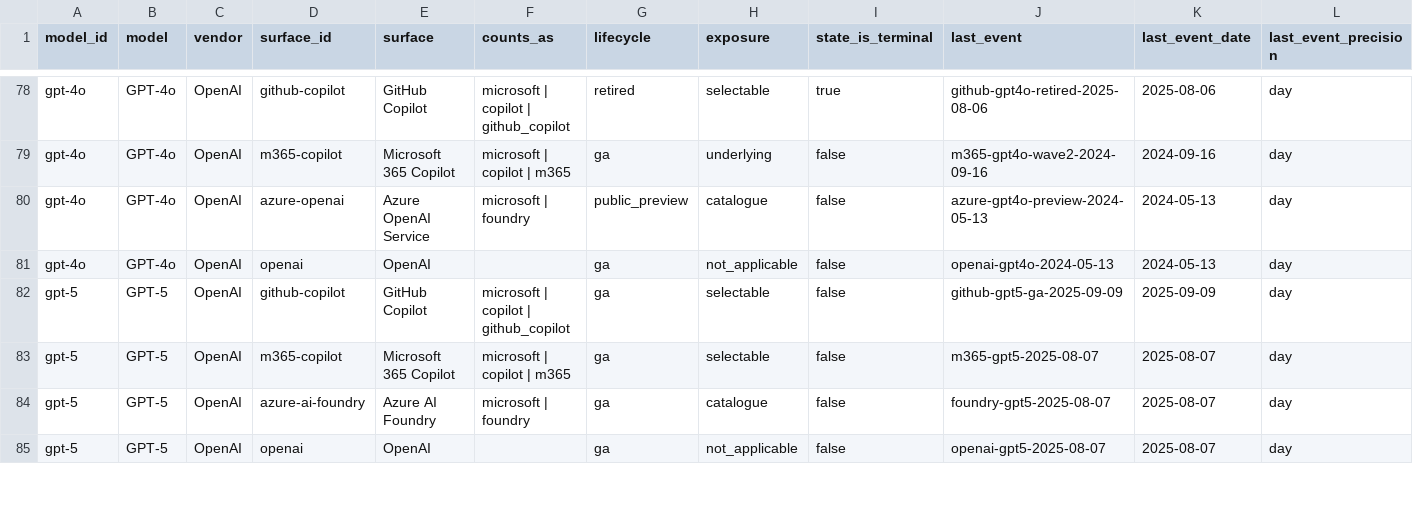
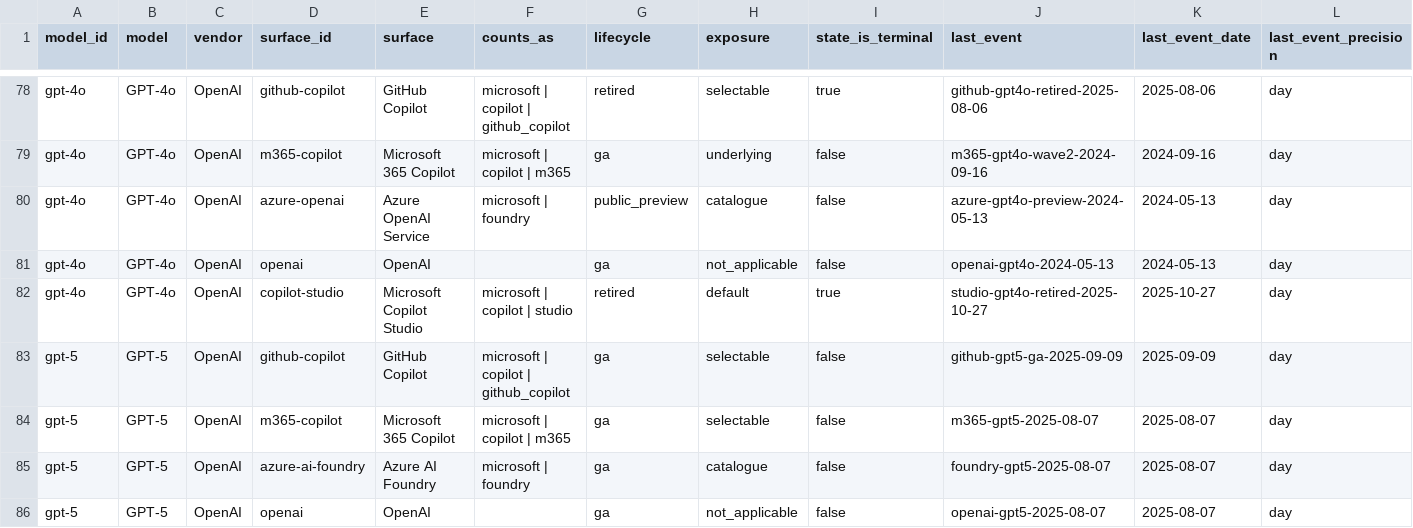
Before and after one commit to Bibbleq/frontier-model-tracker, a CSV file: generated/current-state.csv, drawn as a sheet; only a part is shown, gaps mark what is left out; rows hold the shown columns only; the diff covers the shown part only; the diff names each change by its address in the sheet, - before the commit and + after, or states it on an @@ line.

```diff
--- a/generated/current-state.csv
+++ b/generated/current-state.csv
+row 82: gpt-4o | GPT-4o | OpenAI | copilot-studio | Microsoft Copilot Studio | microsoft | copilot | studio | retired | default | true | studio-gpt4o-retired-2025-10-27 | 2025-10-27 | day
```
Also changed, not shown: 14 edited cells elsewhere in this file, generated/events.csv, generated/lag.csv, 8 other files.
